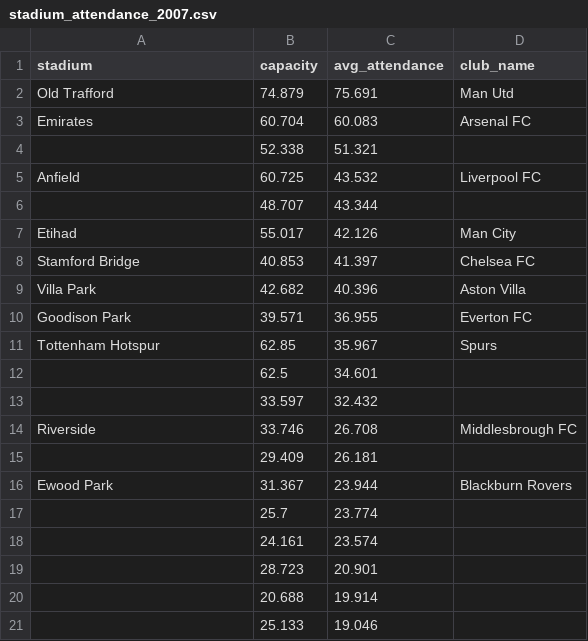
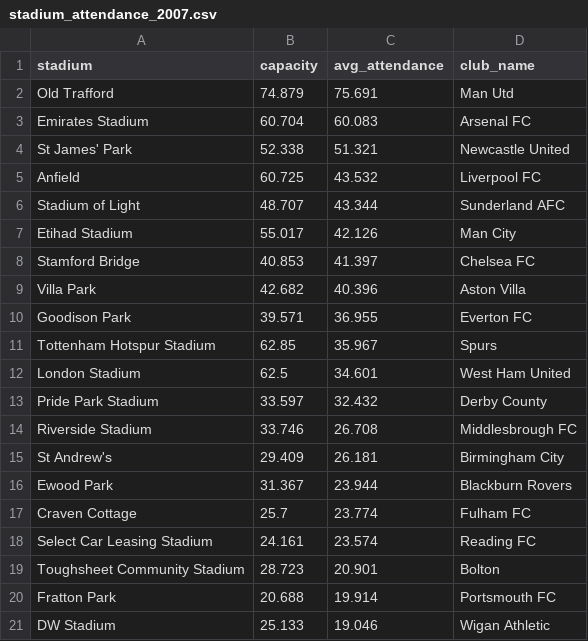
Before and after one commit to Visionnaire19/6.S079_project, a CSV file: data/raw_stadium_attendance/stadium_attendance_2007.csv, drawn as a sheet.

```diff
--- a/data/raw_stadium_attendance/stadium_attendance_2007.csv
+++ b/data/raw_stadium_attendance/stadium_attendance_2007.csv
@@ -2,7 +2,7 @@ stadium,capacity,avg_attendance,club_name
 Old Trafford,74.879,75.691,Man Utd
-Emirates,60.704,60.083,Arsenal FC
-,52.338,51.321,
+Emirates Stadium,60.704,60.083,Arsenal FC
+St James' Park,52.338,51.321,Newcastle United
 Anfield,60.725,43.532,Liverpool FC
-,48.707,43.344,
-Etihad,55.017,42.126,Man City
+Stadium of Light,48.707,43.344,Sunderland AFC
+Etihad Stadium,55.017,42.126,Man City
 Stamford Bridge,40.853,41.397,Chelsea FC
@@ -10,12 +10,12 @@ Villa Park,42.682,40.396,Aston Villa
 Goodison Park,39.571,36.955,Everton FC
-Tottenham Hotspur,62.85,35.967,Spurs
-,62.5,34.601,
-,33.597,32.432,
-Riverside,33.746,26.708,Middlesbrough FC
-,29.409,26.181,
+Tottenham Hotspur Stadium,62.85,35.967,Spurs
+London Stadium,62.5,34.601,West Ham United
+Pride Park Stadium,33.597,32.432,Derby County
+Riverside Stadium,33.746,26.708,Middlesbrough FC
+St Andrew's,29.409,26.181,Birmingham City
 Ewood Park,31.367,23.944,Blackburn Rovers
-,25.7,23.774,
-,24.161,23.574,
-,28.723,20.901,
-,20.688,19.914,
-,25.133,19.046,
+Craven Cottage,25.7,23.774,Fulham FC
+Select Car Leasing Stadium,24.161,23.574,Reading FC
+Toughsheet Community Stadium,28.723,20.901,Bolton
+Fratton Park,20.688,19.914,Portsmouth FC
+DW Stadium,25.133,19.046,Wigan Athletic
```
Also changed, not shown: data/prem_clubs.csv, data/raw_stadium_attendance/stadium_attendance_2010.csv, 51 other files.
